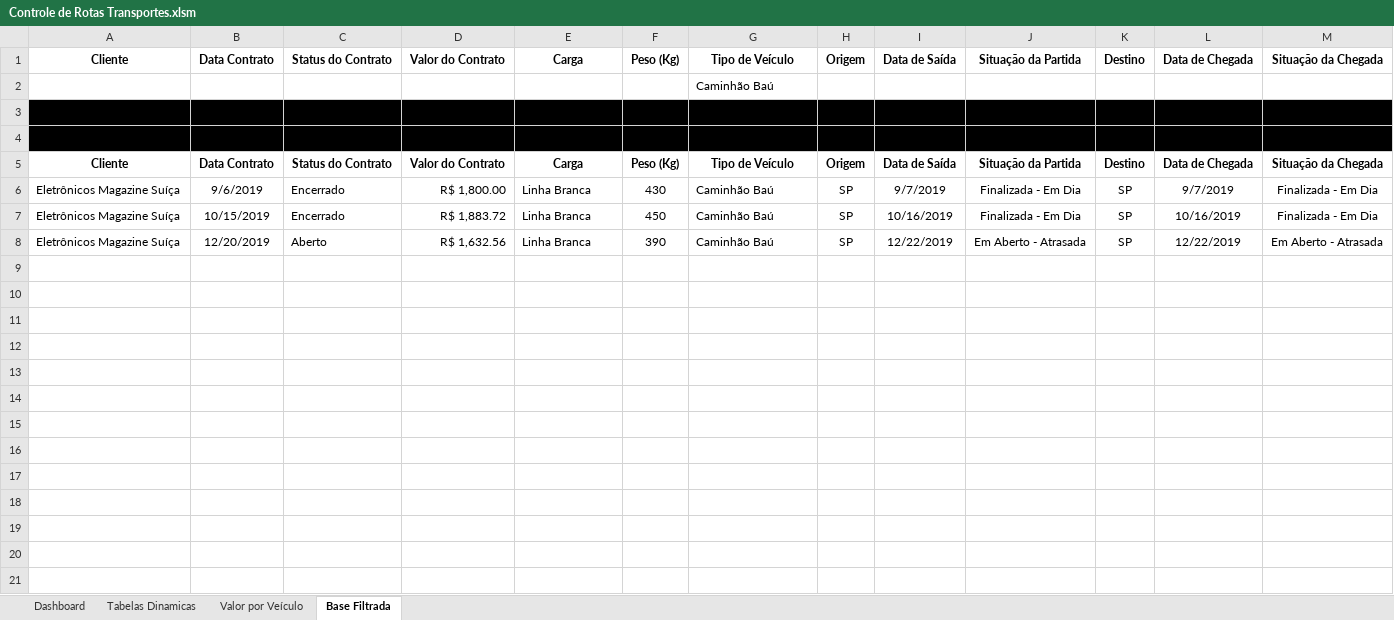
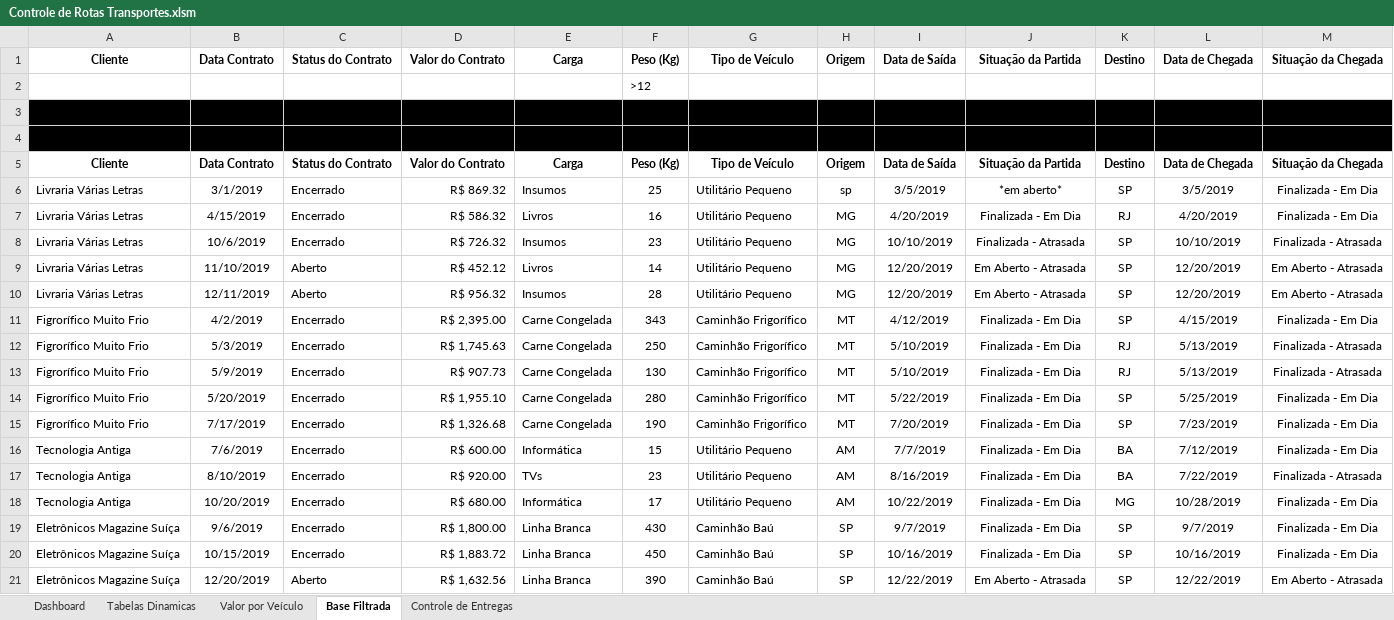
Before and after one commit to Goestoso/Excel, an Excel workbook: Controle de Rotas Transportes.xlsm, sheet Base Filtrada, drawn as a sheet; only a part is shown; values as stored, in another font and other column widths than the file's, no borders; charts and pictures not drawn; removed rows and columns are numbered as before the commit, all else as after; the diff covers the shown part only; the diff names each change by its address in the sheet, - before the commit and + after, or states it on an @@ line.

```diff
--- a/Controle de Rotas Transportes.xlsm (sheet Base Filtrada)
+++ b/Controle de Rotas Transportes.xlsm (sheet Base Filtrada)
@@ sheet tab unhidden: Controle de Entregas @@
-row 2:  |  |  |  |  |  | Caminhão Baú
+row 2:  |  |  |  |  | >12
+row 6: Livraria Várias Letras | 3/1/2019 | Encerrado | R$ 869.32 | Insumos | 25 | Utilitário Pequeno | sp | 3/5/2019 | *em aberto* | SP | 3/5/2019 | Finalizada - Em Dia
+row 7: Livraria Várias Letras | 4/15/2019 | Encerrado | R$ 586.32 | Livros | 16 | Utilitário Pequeno | MG | 4/20/2019 | Finalizada - Em Dia | RJ | 4/20/2019 | Finalizada - Em Dia
+row 8: Livraria Várias Letras | 10/6/2019 | Encerrado | R$ 726.32 | Insumos | 23 | Utilitário Pequeno | MG | 10/10/2019 | Finalizada - Atrasada | SP | 10/10/2019 | Finalizada - Atrasada
+row 9: Livraria Várias Letras | 11/10/2019 | Aberto | R$ 452.12 | Livros | 14 | Utilitário Pequeno | MG | 12/20/2019 | Em Aberto - Atrasada | SP | 12/20/2019 | Em Aberto - Atrasada
+row 10: Livraria Várias Letras | 12/11/2019 | Aberto | R$ 956.32 | Insumos | 28 | Utilitário Pequeno | MG | 12/20/2019 | Em Aberto - Atrasada | SP | 12/20/2019 | Em Aberto - Atrasada
+row 11: Figrorífico Muito Frio | 4/2/2019 | Encerrado | R$ 2,395.00 | Carne Congelada | 343 | Caminhão Frigorífico | MT | 4/12/2019 | Finalizada - Em Dia | SP | 4/15/2019 | Finalizada - Em Dia
+row 12: Figrorífico Muito Frio | 5/3/2019 | Encerrado | R$ 1,745.63 | Carne Congelada | 250 | Caminhão Frigorífico | MT | 5/10/2019 | Finalizada - Em Dia | RJ | 5/13/2019 | Finalizada - Atrasada
+row 13: Figrorífico Muito Frio | 5/9/2019 | Encerrado | R$ 907.73 | Carne Congelada | 130 | Caminhão Frigorífico | MT | 5/10/2019 | Finalizada - Em Dia | RJ | 5/13/2019 | Finalizada - Atrasada
+row 14: Figrorífico Muito Frio | 5/20/2019 | Encerrado | R$ 1,955.10 | Carne Congelada | 280 | Caminhão Frigorífico | MT | 5/22/2019 | Finalizada - Em Dia | SP | 5/25/2019 | Finalizada - Em Dia
+row 15: Figrorífico Muito Frio | 7/17/2019 | Encerrado | R$ 1,326.68 | Carne Congelada | 190 | Caminhão Frigorífico | MT | 7/20/2019 | Finalizada - Em Dia | SP | 7/23/2019 | Finalizada - Em Dia
+row 16: Tecnologia Antiga | 7/6/2019 | Encerrado | R$ 600.00 | Informática | 15 | Utilitário Pequeno | AM | 7/7/2019 | Finalizada - Em Dia | BA | 7/12/2019 | Finalizada - Em Dia
+row 17: Tecnologia Antiga | 8/10/2019 | Encerrado | R$ 920.00 | TVs | 23 | Utilitário Pequeno | AM | 8/16/2019 | Finalizada - Em Dia | BA | 7/22/2019 | Finalizada - Atrasada
+row 18: Tecnologia Antiga | 10/20/2019 | Encerrado | R$ 680.00 | Informática | 17 | Utilitário Pequeno | AM | 10/22/2019 | Finalizada - Em Dia | MG | 10/28/2019 | Finalizada - Em Dia
```
Also changed, not shown: 9 added rows elsewhere in this sheet, sheet Dashboard, sheet Valor por Veículo, charts or pictures, Student-Performace-Exams.xlsm.
